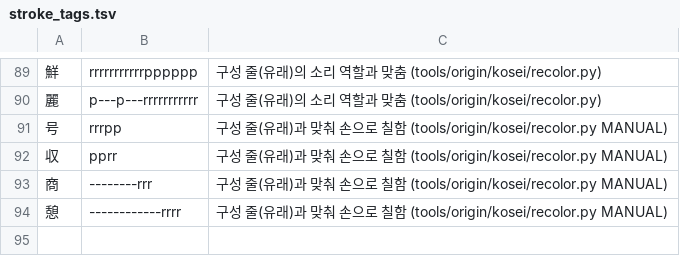
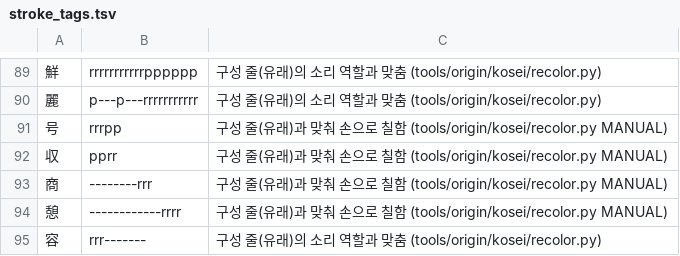
Before and after one commit to ggumtak/test, a TSV file: tools/stroke_tags.tsv, drawn as a sheet; only a part is shown, gaps mark what is left out; the diff names each change by its address in the sheet, - before the commit and + after, or states it on an @@ line.

```diff
--- a/tools/stroke_tags.tsv
+++ b/tools/stroke_tags.tsv
+row 95: 容 | rrr------- | 구성 줄(유래)의 소리 역할과 맞춤 (tools/origin/kosei/recolor.py)
```
Also changed, not shown: app/src/main/assets/origin.tsv, 5 other files.
